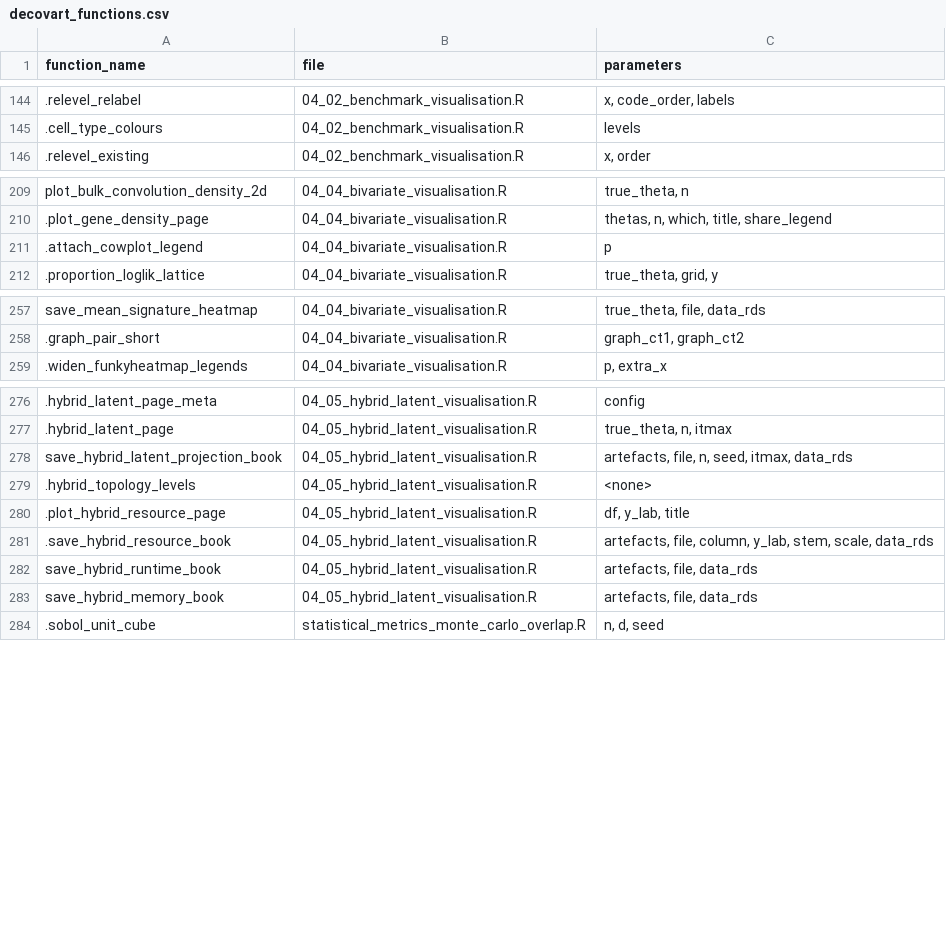
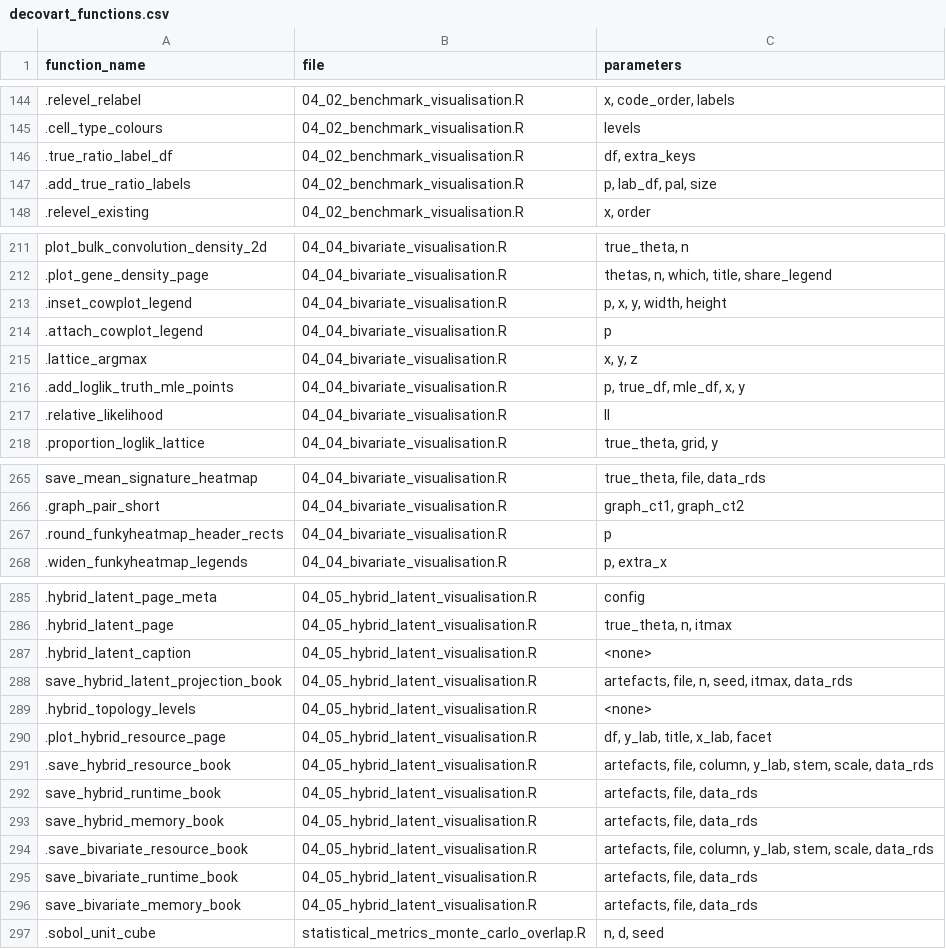
Before and after one commit to bastienchassagnol/DeCovarT, a CSV file: package_network/decovart_functions.csv, drawn as a sheet; only a part is shown, gaps mark what is left out; the diff covers the shown part only.

```diff
--- a/package_network/decovart_functions.csv
+++ b/package_network/decovart_functions.csv
@@ -145,2 +145,4 @@
 ".cell_type_colours","04_02_benchmark_visualisation.R","levels"
+".true_ratio_label_df","04_02_benchmark_visualisation.R","df, extra_keys"
+".add_true_ratio_labels","04_02_benchmark_visualisation.R","p, lab_df, pal, size"
 ".relevel_existing","04_02_benchmark_visualisation.R","x, order"
@@ -210,3 +212,7 @@
 ".plot_gene_density_page","04_04_bivariate_visualisation.R","thetas, n, which, title, share_legend"
+".inset_cowplot_legend","04_04_bivariate_visualisation.R","p, x, y, width, height"
 ".attach_cowplot_legend","04_04_bivariate_visualisation.R","p"
+".lattice_argmax","04_04_bivariate_visualisation.R","x, y, z"
+".add_loglik_truth_mle_points","04_04_bivariate_visualisation.R","p, true_df, mle_df, x, y"
+".relative_likelihood","04_04_bivariate_visualisation.R","ll"
 ".proportion_loglik_lattice","04_04_bivariate_visualisation.R","true_theta, grid, y"
@@ -258,2 +266,3 @@
 ".graph_pair_short","04_04_bivariate_visualisation.R","graph_ct1, graph_ct2"
+".round_funkyheatmap_header_rects","04_04_bivariate_visualisation.R","p"
 ".widen_funkyheatmap_legends","04_04_bivariate_visualisation.R","p, extra_x"
@@ -277,5 +286,6 @@
 ".hybrid_latent_page","04_05_hybrid_latent_visualisation.R","true_theta, n, itmax"
+".hybrid_latent_caption","04_05_hybrid_latent_visualisation.R","<none>"
 "save_hybrid_latent_projection_book","04_05_hybrid_latent_visualisation.R","artefacts, file, n, seed, itmax, data_rds"
 ".hybrid_topology_levels","04_05_hybrid_latent_visualisation.R","<none>"
-".plot_hybrid_resource_page","04_05_hybrid_latent_visualisation.R","df, y_lab, title"
+".plot_hybrid_resource_page","04_05_hybrid_latent_visualisation.R","df, y_lab, title, x_lab, facet"
 ".save_hybrid_resource_book","04_05_hybrid_latent_visualisation.R","artefacts, file, column, y_lab, stem, scale, data_rds"
@@ -283,2 +293,5 @@
 "save_hybrid_memory_book","04_05_hybrid_latent_visualisation.R","artefacts, file, data_rds"
+".save_bivariate_resource_book","04_05_hybrid_latent_visualisation.R","artefacts, file, column, y_lab, stem, scale, data_rds"
+"save_bivariate_runtime_book","04_05_hybrid_latent_visualisation.R","artefacts, file, data_rds"
+"save_bivariate_memory_book","04_05_hybrid_latent_visualisation.R","artefacts, file, data_rds"
 ".sobol_unit_cube","statistical_metrics_monte_carlo_overlap.R","n, d, seed"
```
Also changed, not shown: 2 added rows elsewhere in this file, 35 other files.
